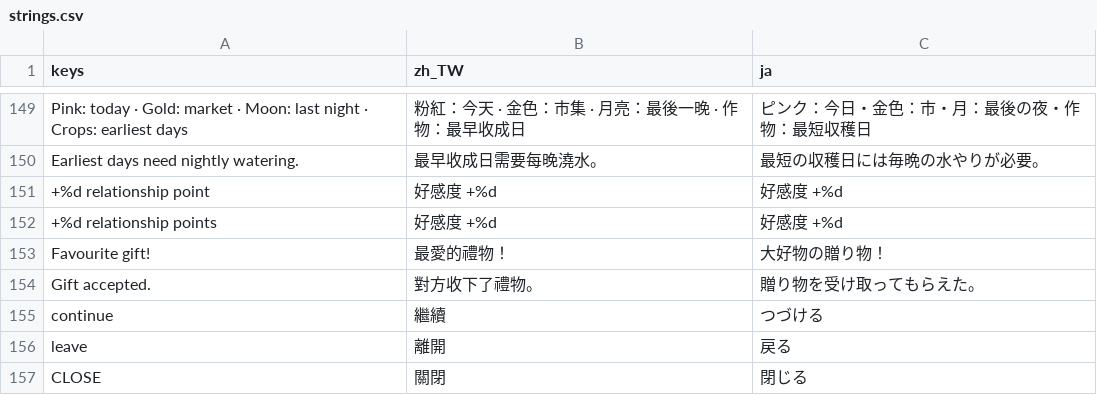
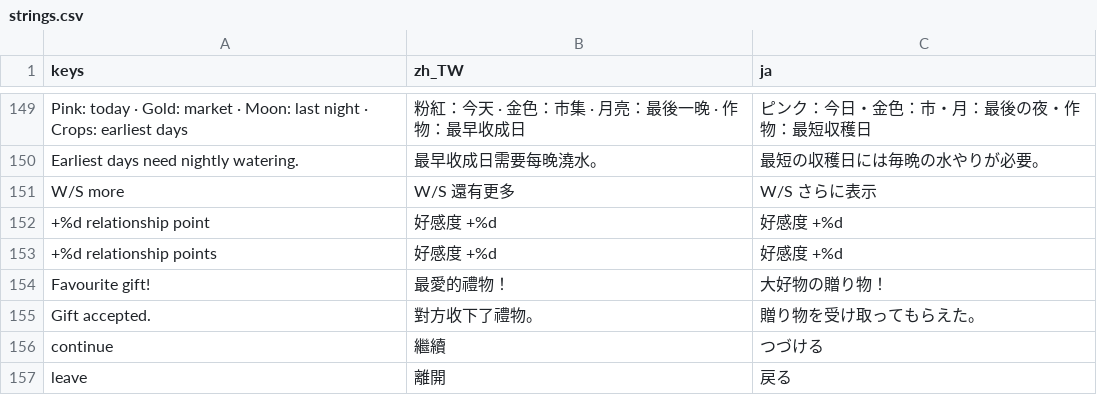
Before and after one commit to cwchanap/phoenix, a CSV file: assets/i18n/strings.csv, drawn as a sheet; only a part is shown, gaps mark what is left out; the shorter side is filled out with more unchanged rows; the diff names each change by its address in the sheet, - before the commit and + after, or states it on an @@ line.

```diff
--- a/assets/i18n/strings.csv
+++ b/assets/i18n/strings.csv
+row 151: W/S more | W/S 還有更多 | W/S さらに表示
```
Also changed, not shown: 2 other files.
